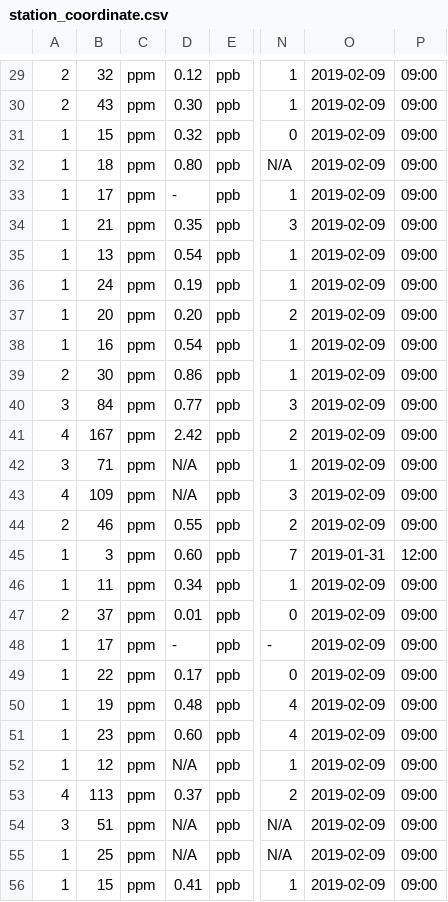
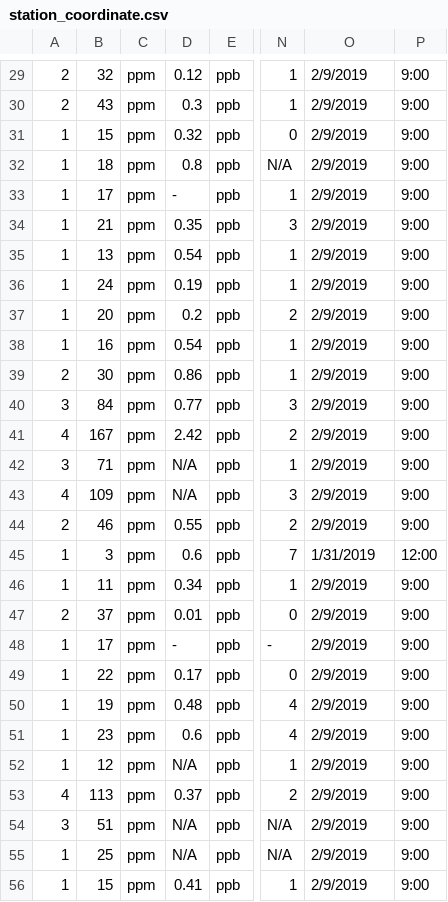
Before and after one commit to monthepp/kaggle, a CSV file: bangkok_air_pollution/input/station_coordinate.csv, drawn as a sheet; only a part is shown, gaps mark what is left out; the diff covers the shown part only; the diff names each change by its address in the sheet, - before the commit and + after, or states it on an @@ line.

```diff
--- a/bangkok_air_pollution/input/station_coordinate.csv
+++ b/bangkok_air_pollution/input/station_coordinate.csv
-O29:O44: 2019-02-09
+O29:O44: 2/9/2019
-P29:P44: 09:00
+P29:P44: 9:00
-D30: 0.30
+D30: 0.3
-D32: 0.80
+D32: 0.8
-D37: 0.20
+D37: 0.2
-D45: 0.60
+D45: 0.6
-O45: 2019-01-31
+O45: 1/31/2019
-O46:O56: 2019-02-09
+O46:O56: 2/9/2019
-P46:P56: 09:00
+P46:P56: 9:00
-D51: 0.60
+D51: 0.6
```
Also changed, not shown: 1 added row, 1 removed row and 74 edited cells elsewhere in this file, 1 other file.
